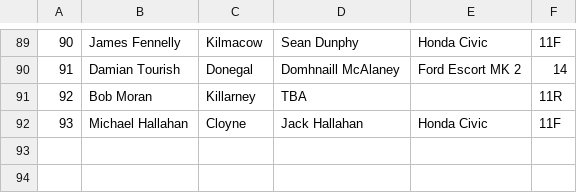
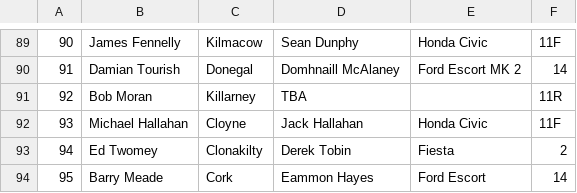
Before and after one commit to Alanmugz/Skibbdcc, a CSV file: files/fastnet_2018/entry_list_main_field.csv, drawn as a sheet; only a part is shown, gaps mark what is left out.

Commit message:
F0000 - Updated entry list

```diff
--- a/files/fastnet_2018/entry_list_main_field.csv
+++ b/files/fastnet_2018/entry_list_main_field.csv
@@ -92 +92,3 @@
 93,Michael Hallahan,Cloyne,Jack Hallahan,Honda Civic,11F
+94,Ed Twomey,Clonakilty,Derek Tobin,Fiesta,2
+95,Barry Meade,Cork,Eammon Hayes,Ford Escort,14
```
